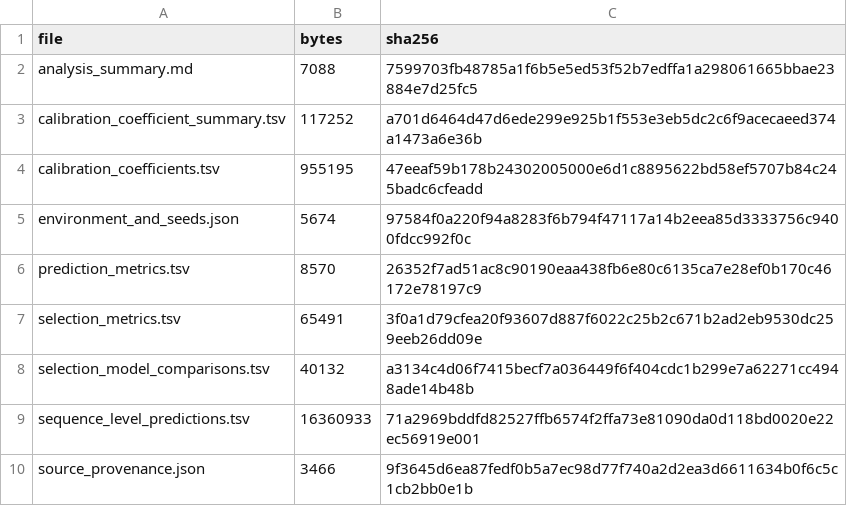
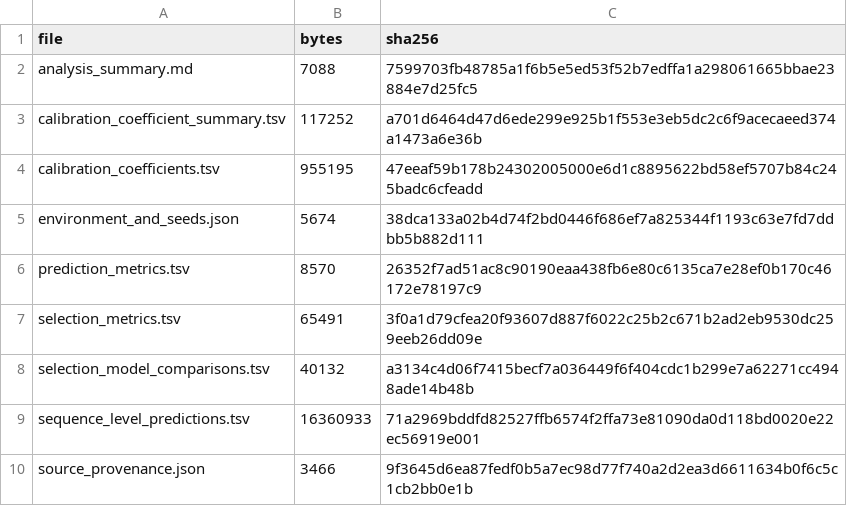
Before and after one commit to nessajzhang/exact-reversible-choice-coding, a TSV file: papers/paper2_thermodynamic_risk_coding/bioinformatics_reframe/assay_calibrated_selection/sha256_manifest.tsv, drawn as a sheet.

```diff
--- a/papers/paper2_thermodynamic_risk_coding/bioinformatics_reframe/assay_calibrated_selection/sha256_manifest.tsv
+++ b/papers/paper2_thermodynamic_risk_coding/bioinformatics_reframe/assay_calibrated_selection/sha256_manifest.tsv
@@ -4,3 +4,3 @@ calibration_coefficient_summary.tsv	117252	a701d6464d47d6ede299e925b1f553e3eb5dc
 calibration_coefficients.tsv	955195	47eeaf59b178b24302005000e6d1c8895622bd58ef5707b84c245badc6cfeadd
-environment_and_seeds.json	5674	97584f0a220f94a8283f6b794f47117a14b2eea85d3333756c9400fdcc992f0c
+environment_and_seeds.json	5674	38dca133a02b4d74f2bd0446f686ef7a825344f1193c63e7fd7ddbb5b882d111
 prediction_metrics.tsv	8570	26352f7ad51ac8c90190eaa438fb6e80c6135ca7e28ef0b170c46172e78197c9
```
Also changed, not shown: papers/paper2_thermodynamic_risk_coding/bioinformatics_reframe/major_revision_diagnostics/sha256_manifest.tsv, papers/paper2_thermodynamic_risk_coding/bioinformatics_reframe/public_experimental_validation/sha256_manifest.tsv, 50 other files.
